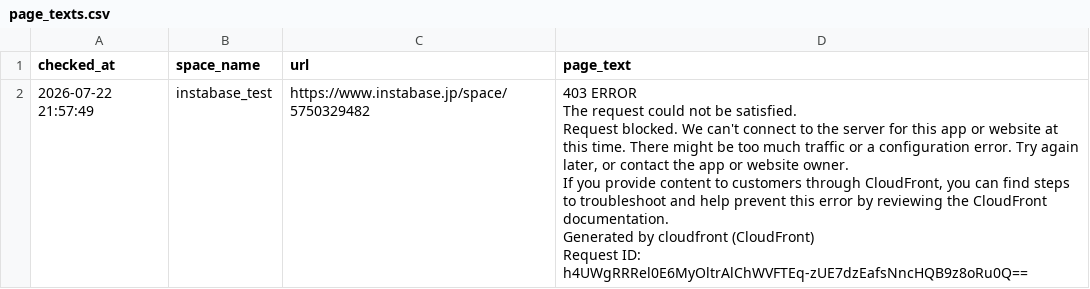
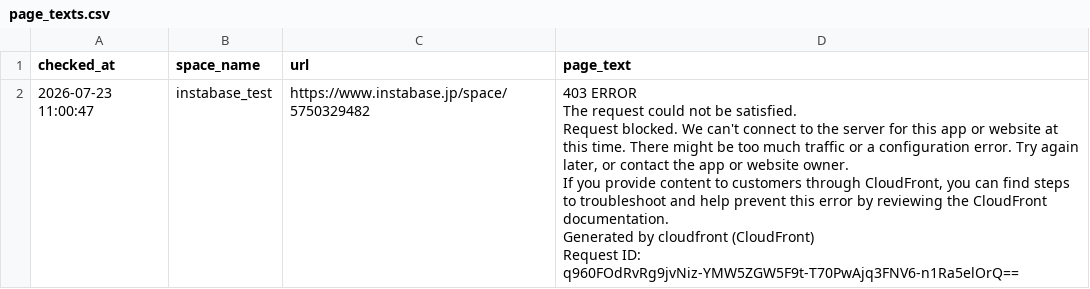
Before and after one commit to Haru-debug-cloud/booking-monitor, a CSV file: page_texts.csv, drawn as a sheet.

```diff
--- a/page_texts.csv
+++ b/page_texts.csv
@@ -1,7 +1,7 @@
 checked_at,space_name,url,page_text
-2026-07-22 21:57:49,instabase_test,https://www.instabase.jp/space/5750329482,"403 ERROR
-The request could not be satisfied.
-Request blocked. We can't connect to the server for this app or website at this time. There might be too much traffic or a configuration error. Try again later, or contact the app or website owner.
-If you provide content to customers through CloudFront, you can find steps to troubleshoot and help prevent this error by reviewing the CloudFront documentation.
-Generated by cloudfront (CloudFront)
-Request ID: h4UWgRRRel0E6MyOltrAlChWVFTEq-zUE7dzEafsNncHQB9z8oRu0Q=="
+2026-07-23 11:00:47,instabase_test,https://www.instabase.jp/space/5750329482,"403 ERROR
+The request could not be satisfied.
+Request blocked. We can't connect to the server for this app or website at this time. There might be too much traffic or a configuration error. Try again later, or contact the app or website owner.
+If you provide content to customers through CloudFront, you can find steps to troubleshoot and help prevent this error by reviewing the CloudFront documentation.
+Generated by cloudfront (CloudFront)
+Request ID: q960FOdRvRg9jvNiz-YMW5ZGW5F9t-T70PwAjq3FNV6-n1Ra5elOrQ=="
```
